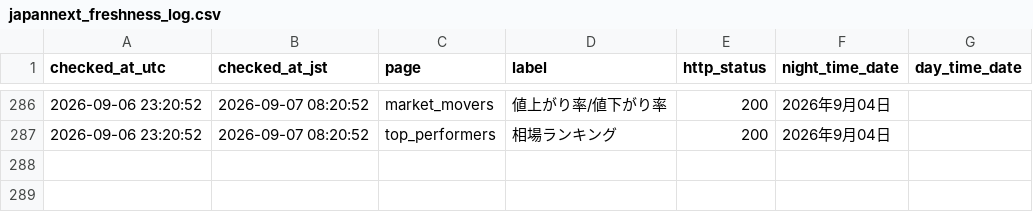
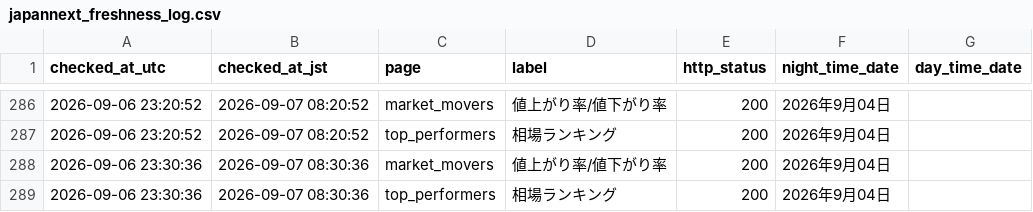
Before and after one commit to kou-ai-agent/pts-monitor, a CSV file: japannext_freshness_log.csv, drawn as a sheet; only a part is shown, gaps mark what is left out; the diff names each change by its address in the sheet, - before the commit and + after, or states it on an @@ line.

```diff
--- a/japannext_freshness_log.csv
+++ b/japannext_freshness_log.csv
+row 288: 2026-09-06 23:30:36 | 2026-09-07 08:30:36 | market_movers | 値上がり率/値下がり率 | 200 | 2026年9月04日
+row 289: 2026-09-06 23:30:36 | 2026-09-07 08:30:36 | top_performers | 相場ランキング | 200 | 2026年9月04日
```
